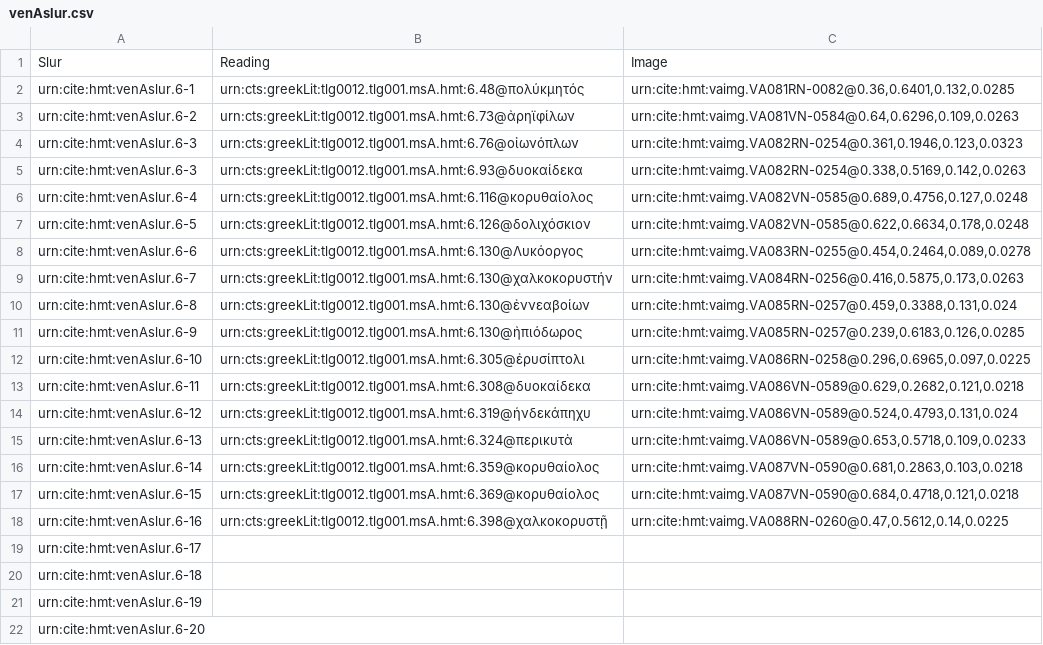
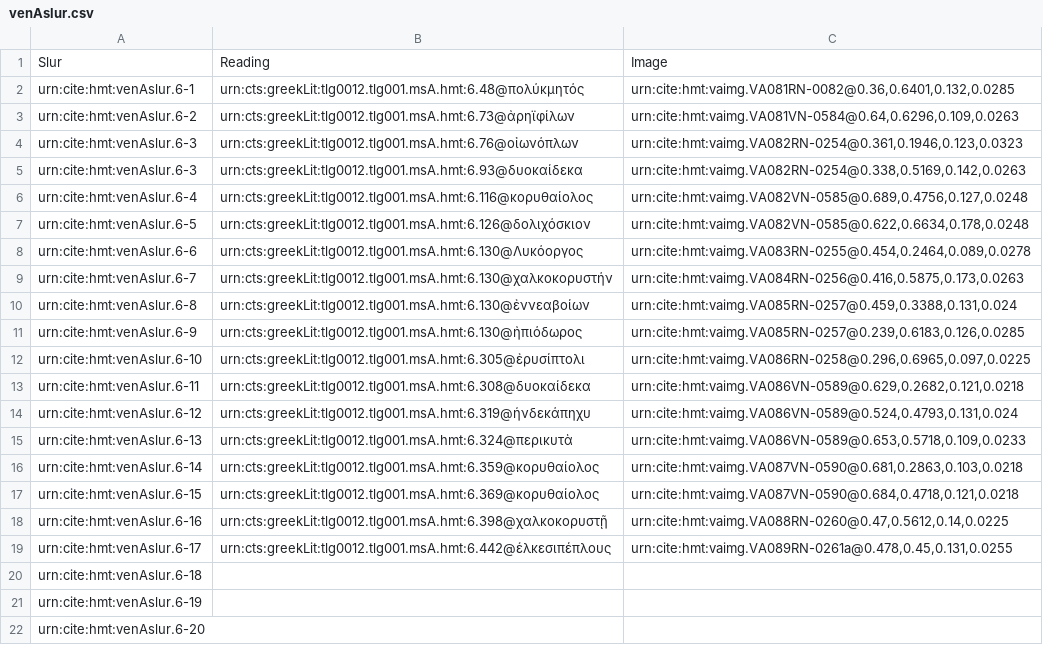
Before and after one commit to hmteditors/closed-iliad6, a CSV file: collections/venAslur.csv, drawn as a sheet.

Commit message:
Update venAslur.csv

```diff
--- a/collections/venAslur.csv
+++ b/collections/venAslur.csv
@@ -18,3 +18,3 @@ urn:cite:hmt:venAslur.6-15,urn:cts:greekLit:tlg0012.tlg001.msA.hmt:6.369@κορ
 urn:cite:hmt:venAslur.6-16,urn:cts:greekLit:tlg0012.tlg001.msA.hmt:6.398@χαλκοκορυστῇ,"urn:cite:hmt:vaimg.VA088RN-0260@0.47,0.5612,0.14,0.0225"
-urn:cite:hmt:venAslur.6-17,,""
+urn:cite:hmt:venAslur.6-17,urn:cts:greekLit:tlg0012.tlg001.msA.hmt:6.442@ἑλκεσιπέπλους,"urn:cite:hmt:vaimg.VA089RN-0261a@0.478,0.45,0.131,0.0255"
 urn:cite:hmt:venAslur.6-18,,""
```
